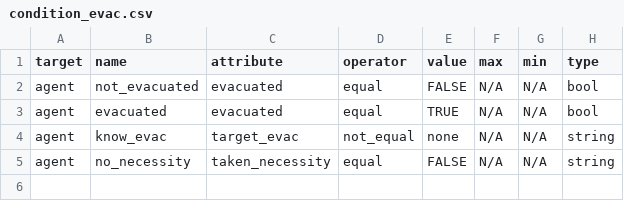
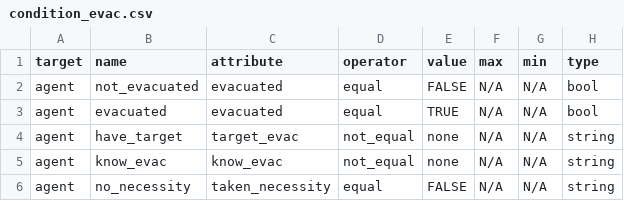
Before and after one commit to rithgroove/Koudou, a CSV file: config/evacuation/condition_evac.csv, drawn as a sheet.

```diff
--- a/config/evacuation/condition_evac.csv
+++ b/config/evacuation/condition_evac.csv
@@ -3,3 +3,4 @@
 "agent","evacuated","evacuated","equal",TRUE,"N/A","N/A","bool"
-"agent","know_evac","target_evac","not_equal","none","N/A","N/A","string"
+"agent","have_target","target_evac","not_equal","none","N/A","N/A","string"
+"agent","know_evac","know_evac","not_equal","none","N/A","N/A","string"
 "agent","no_necessity","taken_necessity","equal",FALSE,"N/A","N/A","string"
```
Also changed, not shown: config/evacuation/behavior/behavior_evacuate.csv, config/infection/behavior/behavior_symptomatic.csv, 5 other files.
